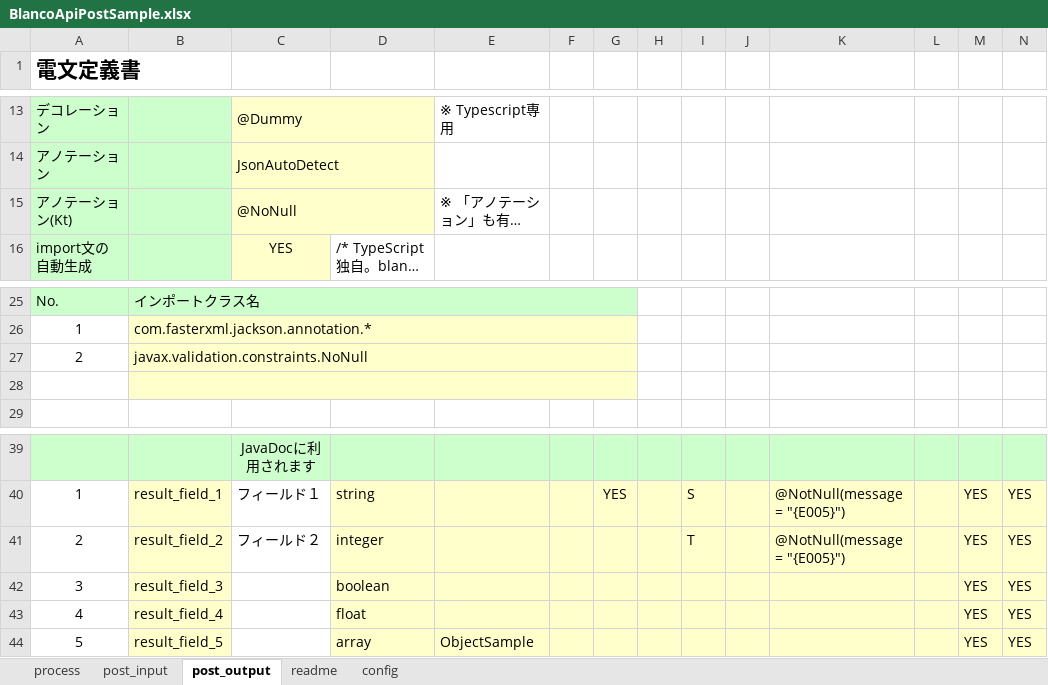
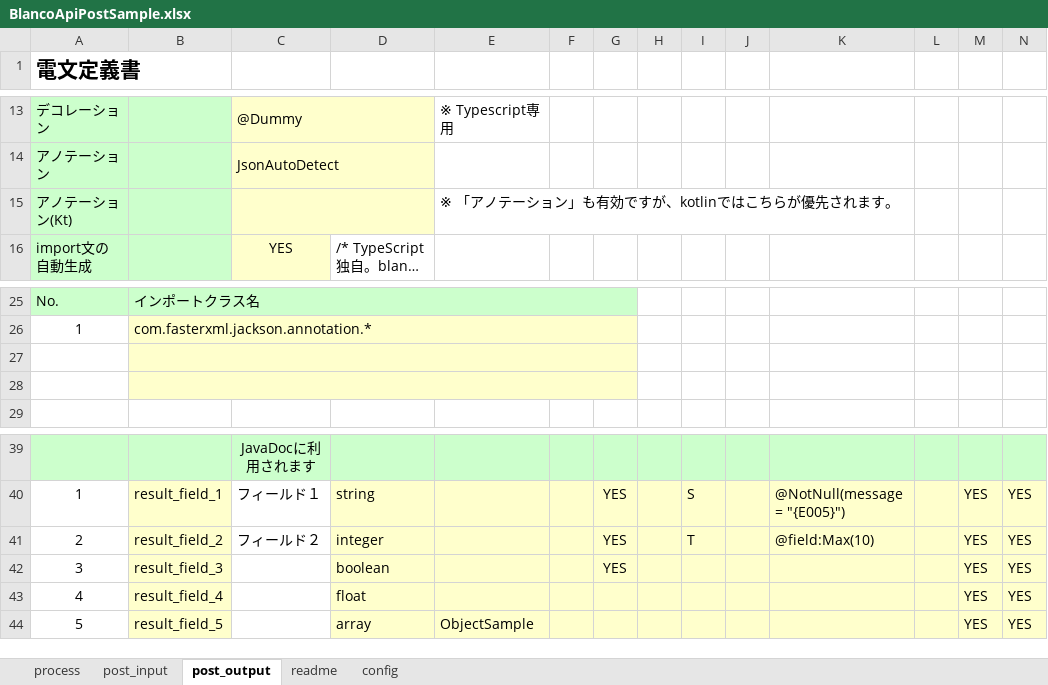
Before and after one commit to uedaueo/blancoRestGeneratorKt, an Excel workbook: meta/api/BlancoApiPostSample.xlsx, sheet post_output, drawn as a sheet; only a part is shown, gaps mark what is left out; long unchanged cells end in …; values as stored, in another font and other column widths than the file's, no borders; rows hold the shown columns only; the diff names each change by its address in the sheet, - before the commit and + after, or states it on an @@ line.

```diff
--- a/meta/api/BlancoApiPostSample.xlsx (sheet post_output)
+++ b/meta/api/BlancoApiPostSample.xlsx (sheet post_output)
-C15: @NoNull
+C15: (empty)
-row 27: 2 | javax.validation.constraints.NoNull
+row 27: (empty)
-G41:G42: (empty)
+G41:G42: YES
-K41: @NotNull(message = "{E005}")
+K41: @field:Max(10)
```
Also changed, not shown: sheet post_input, meta/api/BlancoApiSample.xlsx, meta/program/BlancoRestGeneratorKtConstants.xlsx, 5 other files.
